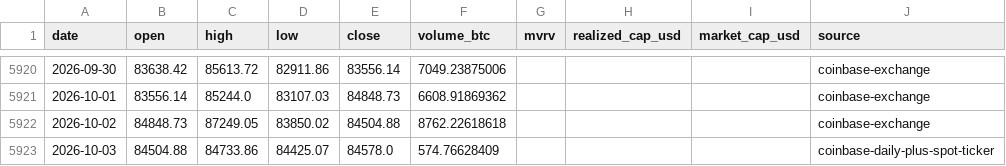
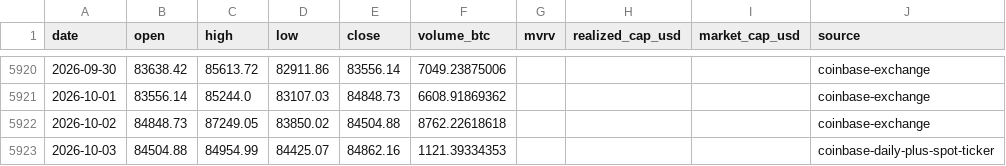
Before and after one commit to leescottd-crypto/Multi-Asset-Cycle-Dashboard, a CSV file: data/raw/btc_usd_daily.csv, drawn as a sheet; only a part is shown, gaps mark what is left out.

```diff
--- a/data/raw/btc_usd_daily.csv
+++ b/data/raw/btc_usd_daily.csv
@@ -5922,2 +5922,2 @@ date,open,high,low,close,volume_btc,mvrv,realized_cap_usd,market_cap_usd,source
 2026-10-02,84848.73,87249.05,83850.02,84504.88,8762.22618618,,,,coinbase-exchange
-2026-10-03,84504.88,84733.86,84425.07,84578.0,574.76628409,,,,coinbase-daily-plus-spot-ticker
+2026-10-03,84504.88,84954.99,84425.07,84862.16,1121.39334353,,,,coinbase-daily-plus-spot-ticker
```
Also changed, not shown: data/raw/btc.csv, data/raw/eth.csv, 50 other files.
